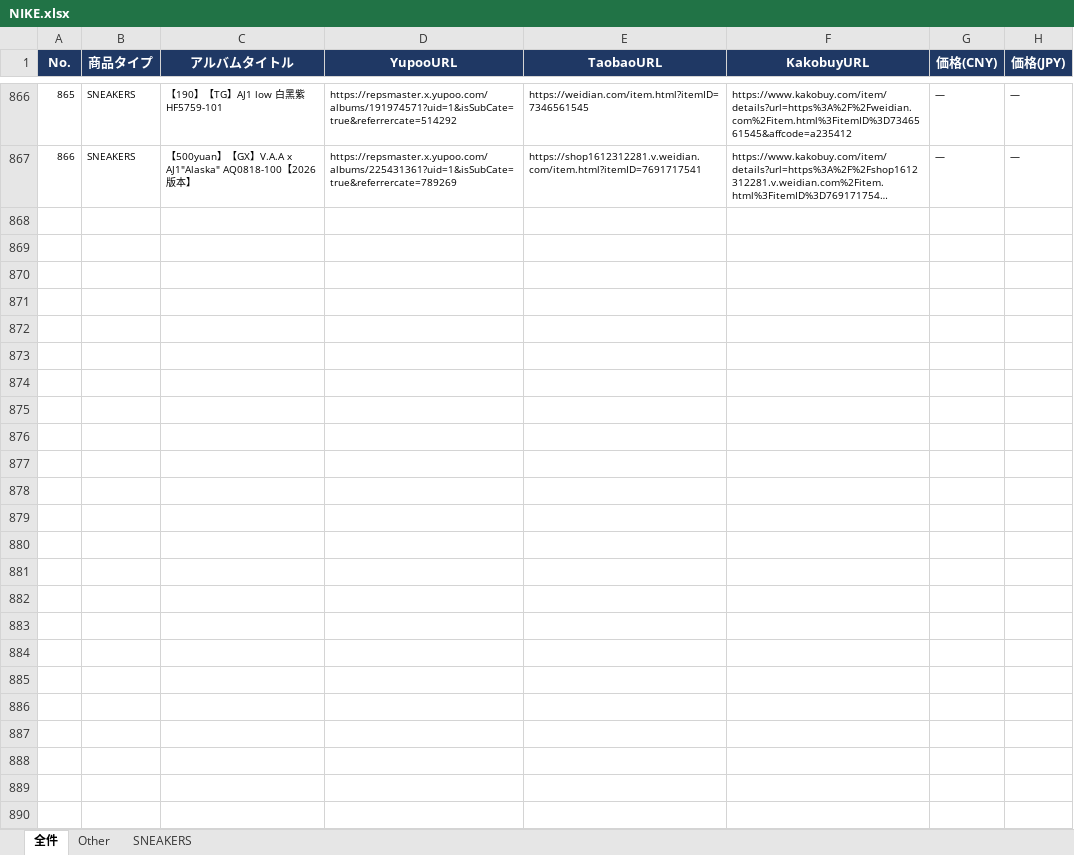
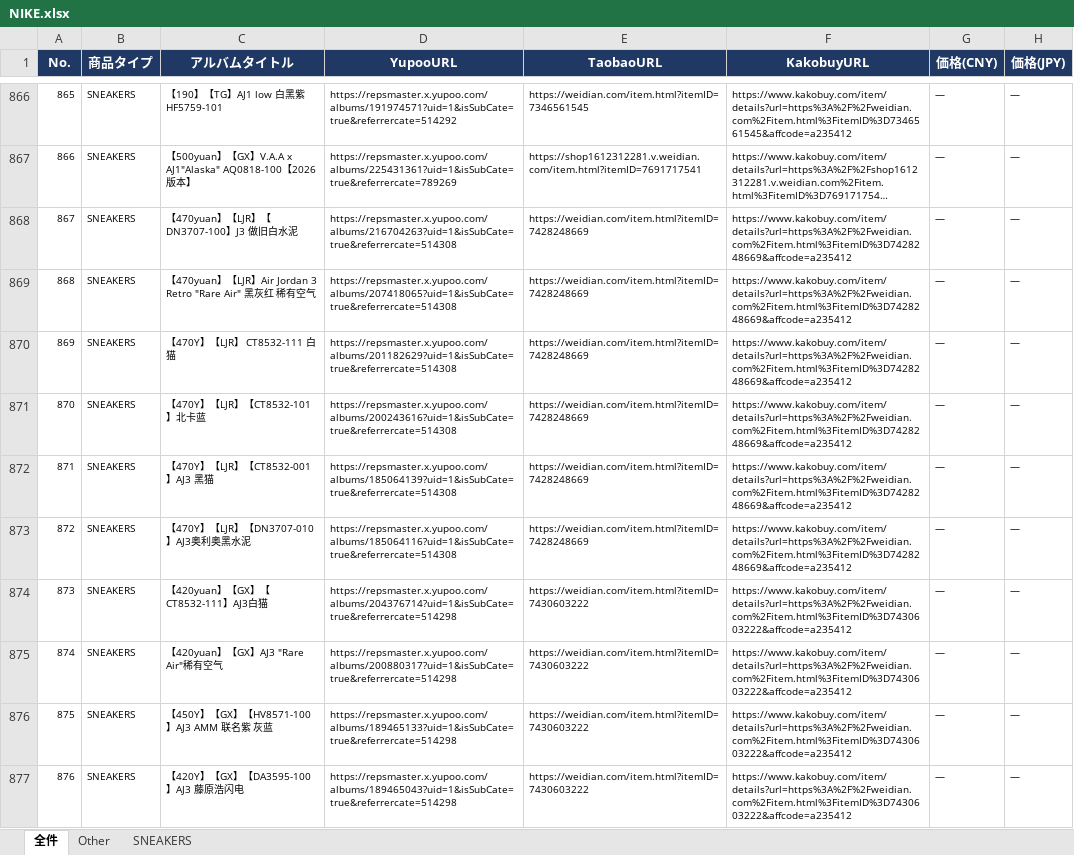
Before and after one commit to soramorisita-cmd/pandora, an Excel workbook: data/NIKE.xlsx, sheet 全件, drawn as a sheet; only a part is shown, gaps mark what is left out; long unchanged cells end in …; values as stored, in another font and other column widths than the file's, no borders; the diff covers the shown part only; the diff names each change by its address in the sheet, - before the commit and + after, or states it on an @@ line.

```diff
--- a/data/NIKE.xlsx (sheet 全件)
+++ b/data/NIKE.xlsx (sheet 全件)
+row 868: 867 | SNEAKERS | 【470yuan】【LJR】【DN3707-100】J3 做旧白水泥 | https://repsmaster.x.yupoo.com/albums/216704263?uid=1&isSubCate=true&referrercate=514308 | https://weidian.com/item.html?itemID=7428248669 | https://www.kakobuy.com/item/details?url=https%3A%2F%2Fweidian.com%2Fitem.html%3FitemID%3D7428248669&affcode=a235412 | ― | ―
+row 869: 868 | SNEAKERS | 【470yuan】【LJR】Air Jordan 3 Retro "Rare Air" 黑灰红 稀有空气 | https://repsmaster.x.yupoo.com/albums/207418065?uid=1&isSubCate=true&referrercate=514308 | https://weidian.com/item.html?itemID=7428248669 | https://www.kakobuy.com/item/details?url=https%3A%2F%2Fweidian.com%2Fitem.html%3FitemID%3D7428248669&affcode=a235412 | ― | ―
+row 870: 869 | SNEAKERS | 【470Y】【LJR】 CT8532-111 白猫 | https://repsmaster.x.yupoo.com/albums/201182629?uid=1&isSubCate=true&referrercate=514308 | https://weidian.com/item.html?itemID=7428248669 | https://www.kakobuy.com/item/details?url=https%3A%2F%2Fweidian.com%2Fitem.html%3FitemID%3D7428248669&affcode=a235412 | ― | ―
+row 871: 870 | SNEAKERS | 【470Y】【LJR】【CT8532-101】北卡蓝 | https://repsmaster.x.yupoo.com/albums/200243616?uid=1&isSubCate=true&referrercate=514308 | https://weidian.com/item.html?itemID=7428248669 | https://www.kakobuy.com/item/details?url=https%3A%2F%2Fweidian.com%2Fitem.html%3FitemID%3D7428248669&affcode=a235412 | ― | ―
+row 872: 871 | SNEAKERS | 【470Y】【LJR】【CT8532-001】AJ3 黑猫 | https://repsmaster.x.yupoo.com/albums/185064139?uid=1&isSubCate=true&referrercate=514308 | https://weidian.com/item.html?itemID=7428248669 | https://www.kakobuy.com/item/details?url=https%3A%2F%2Fweidian.com%2Fitem.html%3FitemID%3D7428248669&affcode=a235412 | ― | ―
+row 873: 872 | SNEAKERS | 【470Y】【LJR】【DN3707-010】AJ3奥利奥黑水泥 | https://repsmaster.x.yupoo.com/albums/185064116?uid=1&isSubCate=true&referrercate=514308 | https://weidian.com/item.html?itemID=7428248669 | https://www.kakobuy.com/item/details?url=https%3A%2F%2Fweidian.com%2Fitem.html%3FitemID%3D7428248669&affcode=a235412 | ― | ―
+row 874: 873 | SNEAKERS | 【420yuan】【GX】【CT8532-111】AJ3白猫 | https://repsmaster.x.yupoo.com/albums/204376714?uid=1&isSubCate=true&referrercate=514298 | https://weidian.com/item.html?itemID=7430603222 | https://www.kakobuy.com/item/details?url=https%3A%2F%2Fweidian.com%2Fitem.html%3FitemID%3D7430603222&affcode=a235412 | ― | ―
+row 875: 874 | SNEAKERS | 【420yuan】【GX】AJ3 "Rare Air"稀有空气 | https://repsmaster.x.yupoo.com/albums/200880317?uid=1&isSubCate=true&referrercate=514298 | https://weidian.com/item.html?itemID=7430603222 | https://www.kakobuy.com/item/details?url=https%3A%2F%2Fweidian.com%2Fitem.html%3FitemID%3D7430603222&affcode=a235412 | ― | ―
+row 876: 875 | SNEAKERS | 【450Y】【GX】【HV8571-100】AJ3 AMM 联名紫 灰蓝 | https://repsmaster.x.yupoo.com/albums/189465133?uid=1&isSubCate=true&referrercate=514298 | https://weidian.com/item.html?itemID=7430603222 | https://www.kakobuy.com/item/details?url=https%3A%2F%2Fweidian.com%2Fitem.html%3FitemID%3D7430603222&affcode=a235412 | ― | ―
+row 877: 876 | SNEAKERS | 【420Y】【GX】【DA3595-100】AJ3 藤原浩闪电 | https://repsmaster.x.yupoo.com/albums/189465043?uid=1&isSubCate=true&referrercate=514298 | https://weidian.com/item.html?itemID=7430603222 | https://www.kakobuy.com/item/details?url=https%3A%2F%2Fweidian.com%2Fitem.html%3FitemID%3D7430603222&affcode=a235412 | ― | ―
```
Also changed, not shown: 79 added rows elsewhere in this sheet, sheet SNEAKERS, 2 other files.
